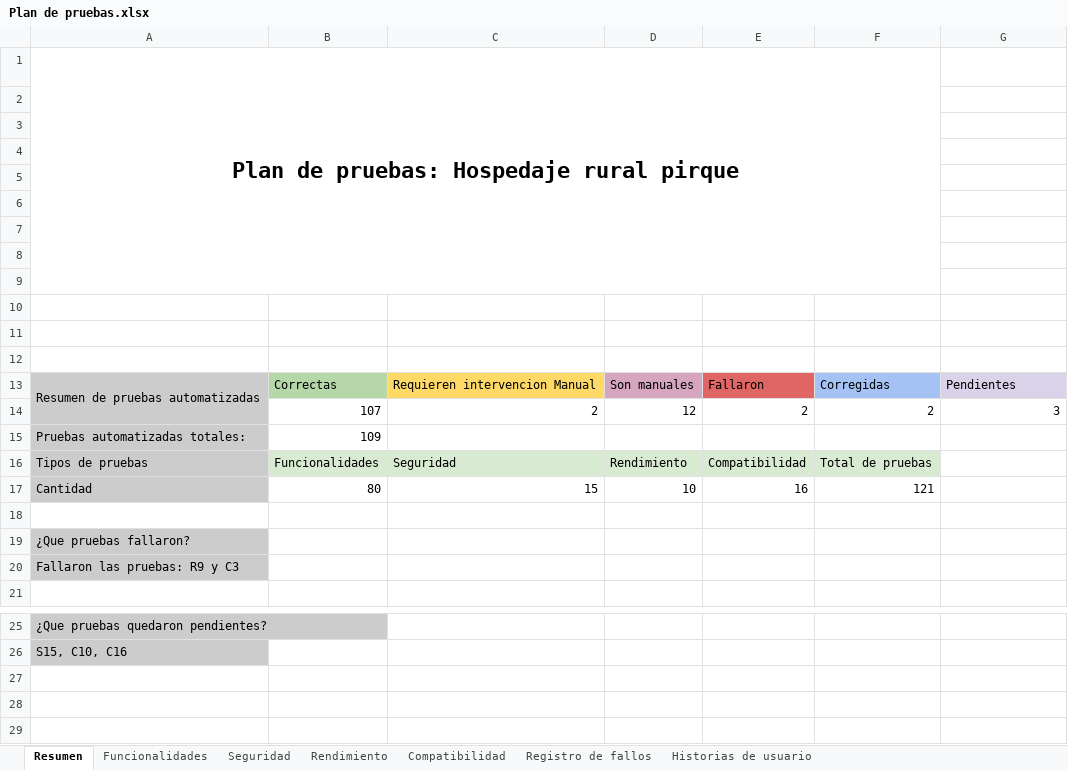
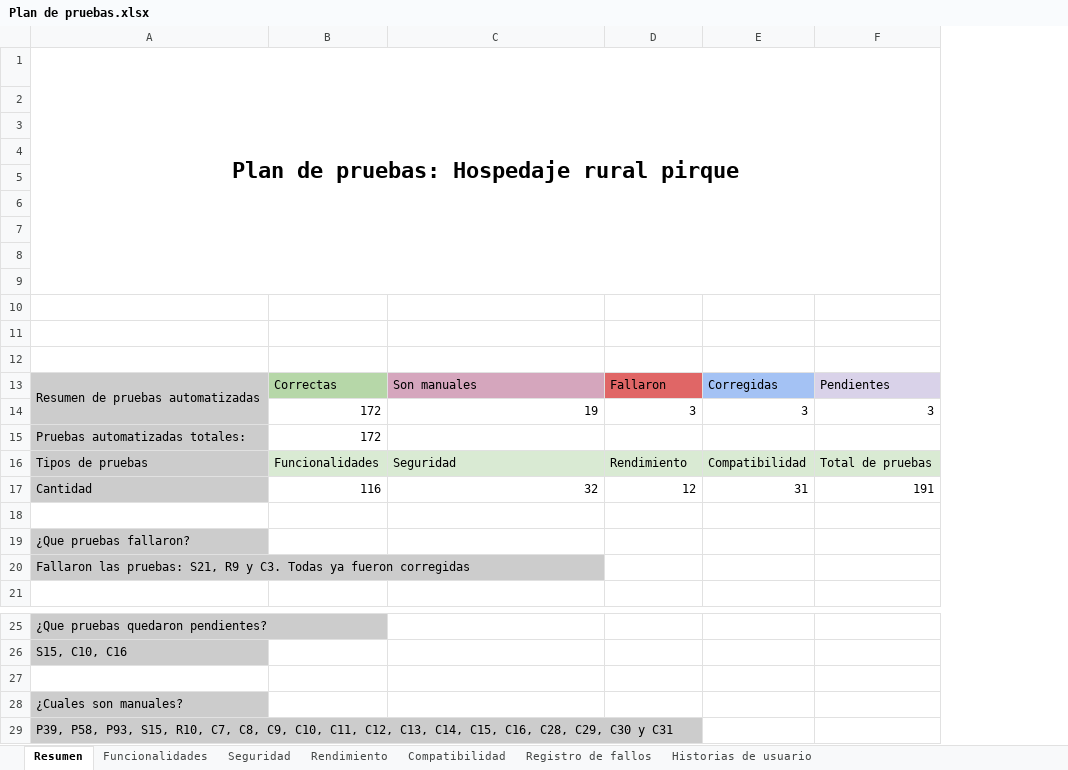
Before and after one commit to SolidFidier/PTY4614-002D_Equipo_12, an Excel workbook: Fase 2/Evidencias Proyecto/Documentos/Plan de pruebas.xlsx, sheet Resumen, drawn as a sheet; only a part is shown, gaps mark what is left out; values as stored, in another font and other column widths than the file's, no borders; charts and pictures not drawn; removed rows and columns are numbered as before the commit, all else as after; the diff names each change by its address in the sheet, - before the commit and + after, or states it on an @@ line.

```diff
--- a/Fase 2/Evidencias Proyecto/Documentos/Plan de pruebas.xlsx (sheet Resumen)
+++ b/Fase 2/Evidencias Proyecto/Documentos/Plan de pruebas.xlsx (sheet Resumen)
-column F, row 13: Corregidas; row 16: Total de pruebas
-A1:F9 merged
+A1:F9 merged
-C13: Requieren intervencion Manual
+C13: Son manuales
-C13 fill: #FFD966
+C13 fill: #D5A6BD
-D13: Son manuales
+D13: Fallaron
-D13 fill: #D5A6BD
+D13 fill: #E06666
-E13: Fallaron
+E13: Corregidas
-E13 fill: #E06666
+E13 fill: #A4C2F4
-row 14:  | 107 | 2 | 12 | 2 | 2 | 3
+row 14:  | 172 | 19 | 3 | 3 | 3
-B15: 109
+B15: 172
-F16: (empty)
+F16: Total de pruebas
-F16 fill: none
+F16 fill: #D9EAD3
-row 17: Cantidad | 80 | 15 | 10 | 16 | 121
+row 17: Cantidad | 116 | 32 | 12 | 31 | 191
-A20: …las pruebas: R9 y C3
+A20: …las pruebas: S21, R9 y C3. Todas ya fueron corregidas
+row 27: (empty)
+row 28: ¿Cuales son manuales?
+row 29: P39, P58, P93, S15, R10, C7, C8, C9, C10, C11, C12, C13, C14, C15, C16, C28, C29, C30 y C31
```
Also changed, not shown: sheet Funcionalidades, sheet Seguridad, sheet Compatibilidad, sheet Rendimiento, sheet Historias de usuario, sheet Registro de fallos, charts or pictures, Fase 2/Evidencias Proyecto/Documentos/Historias de usuario y product backlog.xlsx, 3 other files.
